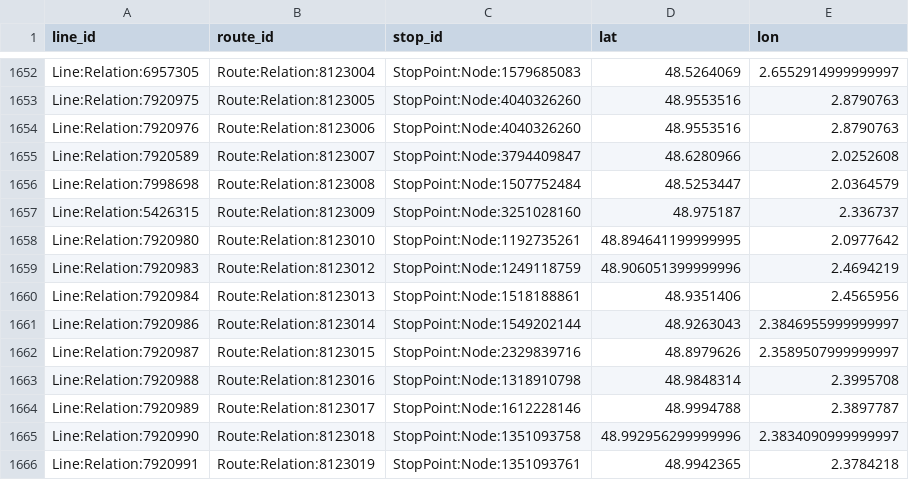
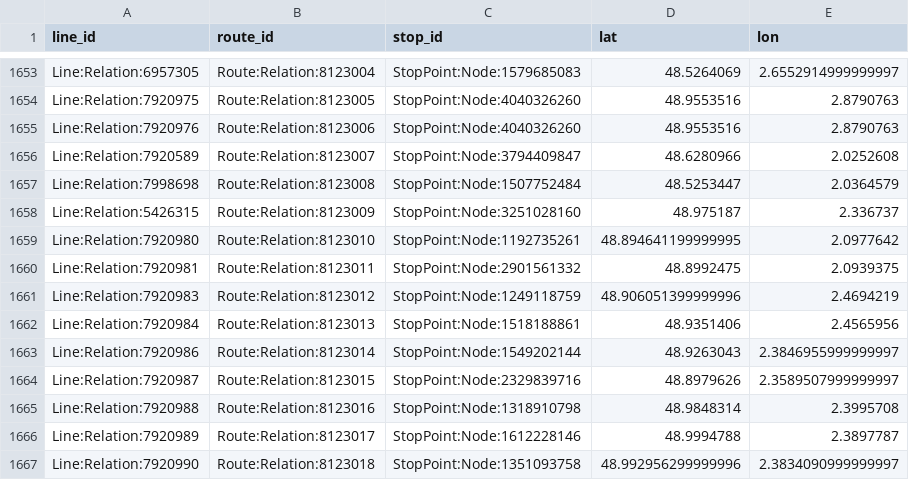
Before and after one commit to Jungle-Bus/ref-fr-STIF, a CSV file: data/osmose_relations_with_coord.csv, drawn as a sheet; only a part is shown, gaps mark what is left out; the shorter side is filled out with more unchanged rows; the diff covers the shown part only; the diff names each change by its address in the sheet, - before the commit and + after, or states it on an @@ line.

```diff
--- a/data/osmose_relations_with_coord.csv
+++ b/data/osmose_relations_with_coord.csv
+row 1660: Line:Relation:7920981 | Route:Relation:8123011 | StopPoint:Node:2901561332 | 48.8992475 | 2.0939375
```
Also changed, not shown: 13 added rows and 15 edited cells elsewhere in this file, data/idf_routes.csv, data/lignes.csv, 3 other files.
